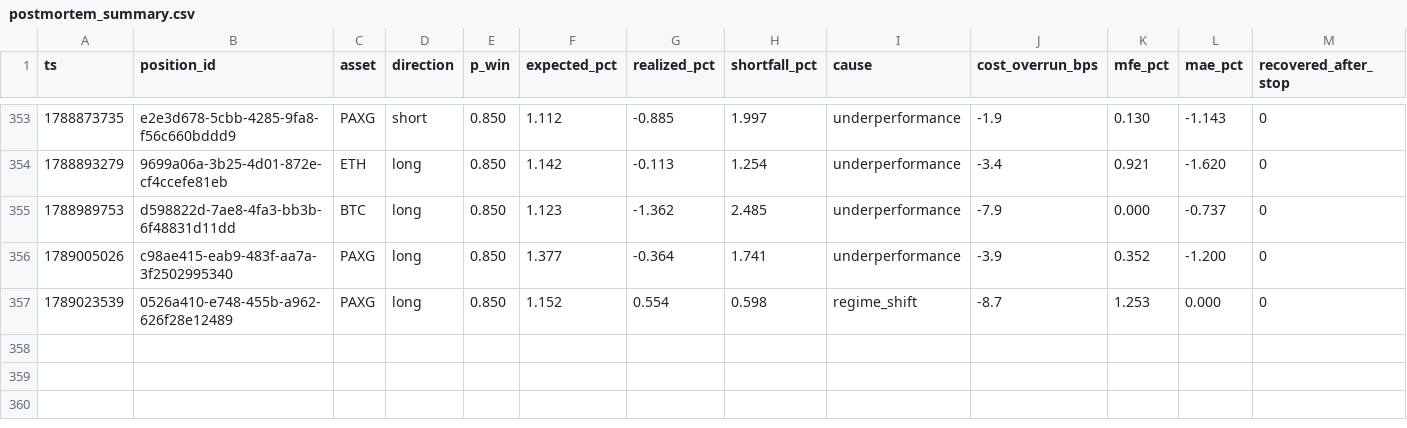
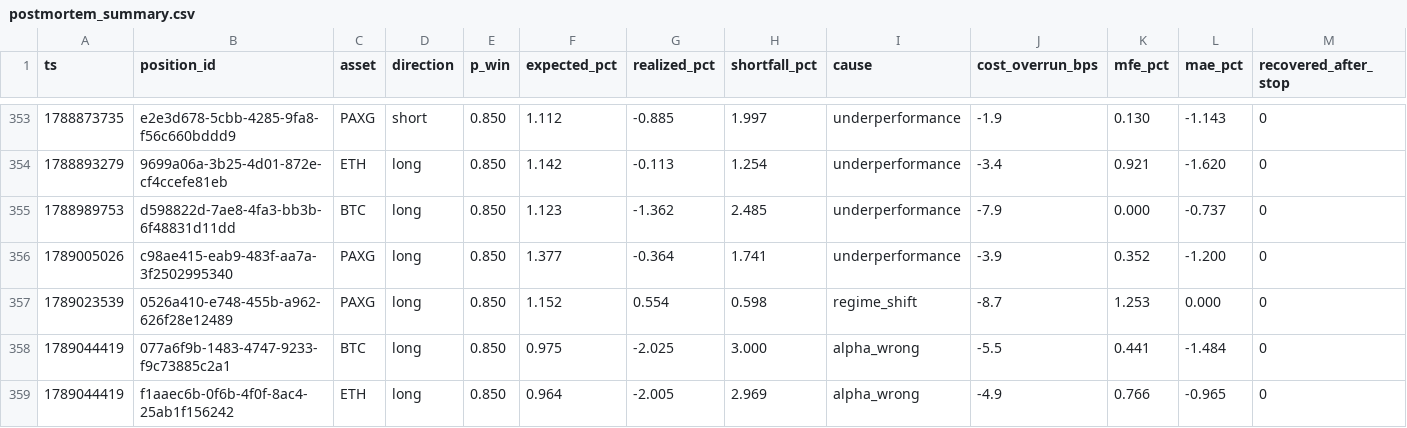
Before and after one commit to jrigoni35-gif/liquiditybot_ab, a CSV file: sessions/pc-live/postmortem_summary.csv, drawn as a sheet; only a part is shown, gaps mark what is left out; rows hold the shown columns only; the diff names each change by its address in the sheet, - before the commit and + after, or states it on an @@ line.

Commit message:
telemetry: sidecar backup @ cea23515 (27928 rows, pc-live)

```diff
--- a/sessions/pc-live/postmortem_summary.csv
+++ b/sessions/pc-live/postmortem_summary.csv
+row 358: 1789044419 | 077a6f9b-1483-4747-9233-f9c73885c2a1 | BTC | long | 0.850 | 0.975 | -2.025 | 3.000 | alpha_wrong | -5.5 | 0.441 | -1.484 | 0
+row 359: 1789044419 | f1aaec6b-0f6b-4f0f-8ac4-25ab1f156242 | ETH | long | 0.850 | 0.964 | -2.005 | 2.969 | alpha_wrong | -4.9 | 0.766 | -0.965 | 0
```
Also changed, not shown: 6 other files.
